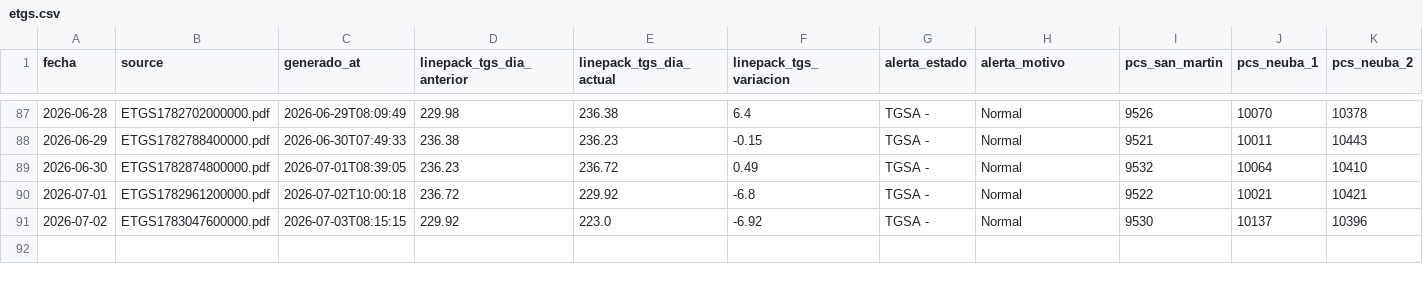
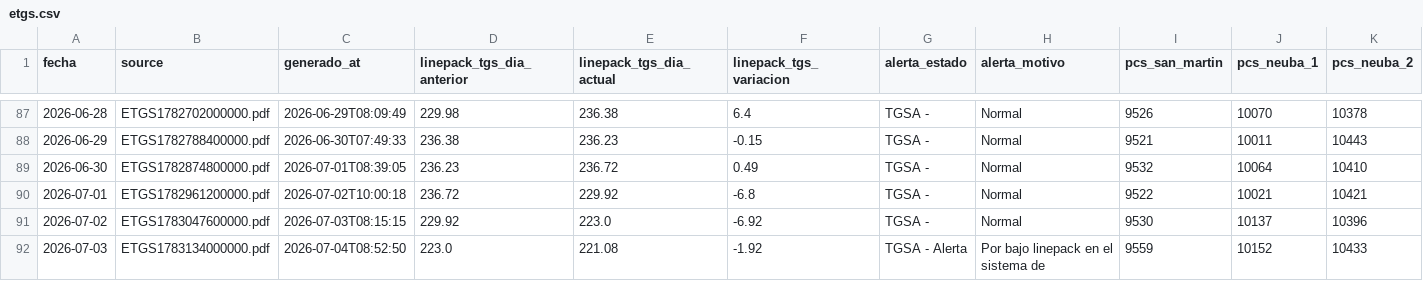
Before and after one commit to mpodeley/estado-del-sistema, a CSV file: public/data/etgs.csv, drawn as a sheet; only a part is shown, gaps mark what is left out; rows hold the shown columns only; the diff names each change by its address in the sheet, - before the commit and + after, or states it on an @@ line.

```diff
--- a/public/data/etgs.csv
+++ b/public/data/etgs.csv
+row 92: 2026-07-03 | ETGS1783134000000.pdf | 2026-07-04T08:52:50 | 223.0 | 221.08 | -1.92 | TGSA - Alerta | Por bajo linepack en el sistema de | 9559 | 10152 | 10433
```
Also changed, not shown: 22 other files.
